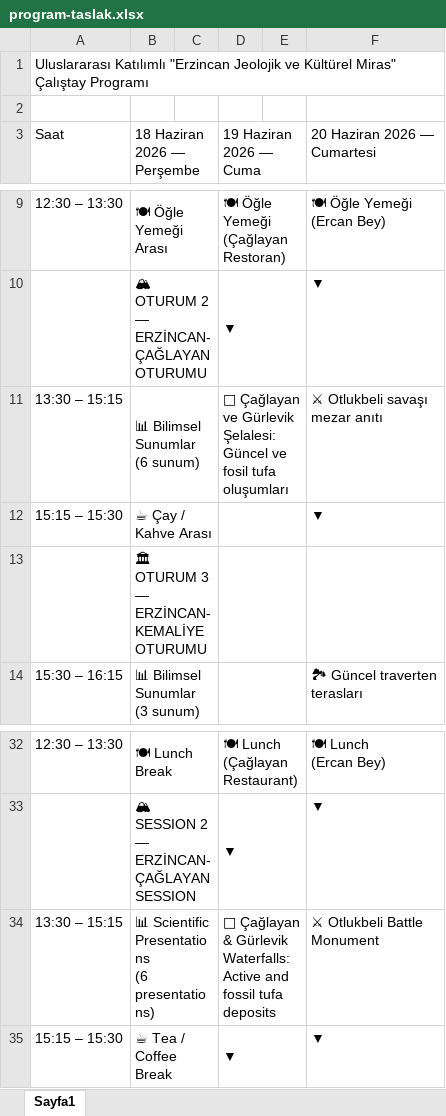
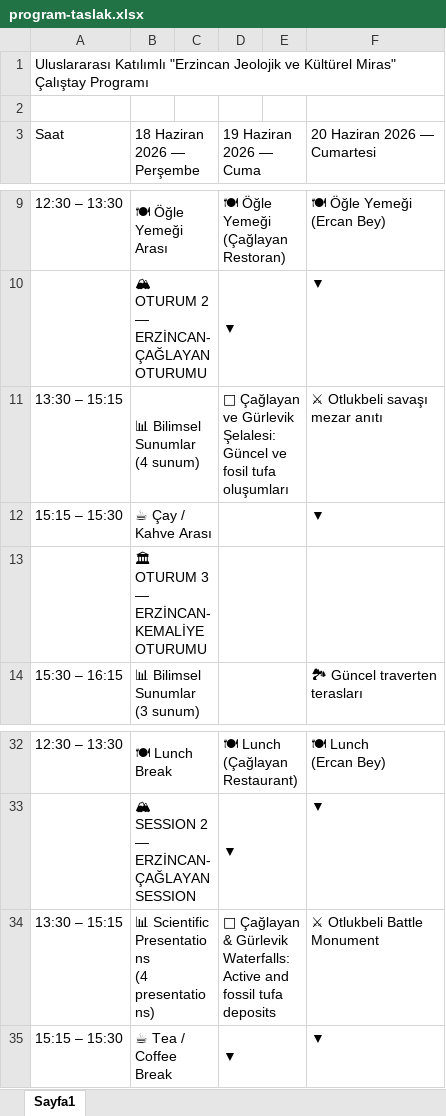
Before and after one commit to mhmakftas/erzincan-workshop, an Excel workbook: fotolar/program-taslak.xlsx, sheet Sayfa1, drawn as a sheet; only a part is shown, gaps mark what is left out; values as stored, in another font and other column widths than the file's, no cell formats; ↵ is a line break in a cell; the diff names each change by its address in the sheet, - before the commit and + after, or states it on an @@ line.

```diff
--- a/fotolar/program-taslak.xlsx (sheet Sayfa1)
+++ b/fotolar/program-taslak.xlsx (sheet Sayfa1)
-B11 (18 Haziran 2026 — Perşembe): 📊 Bilimsel Sunumlar ↵ (6 sunum)
+B11 (18 Haziran 2026 — Perşembe): 📊 Bilimsel Sunumlar ↵ (4 sunum)
-B34 (18 Haziran 2026 — Perşembe): 📊 Scientific Presentations ↵ (6 presentations)
+B34 (18 Haziran 2026 — Perşembe): 📊 Scientific Presentations ↵ (4 presentations)
```
Also changed, not shown: cell formats, fotolar/kurullar.xlsx, fotolar/sunum-taslak.xlsx, 2 other files.
